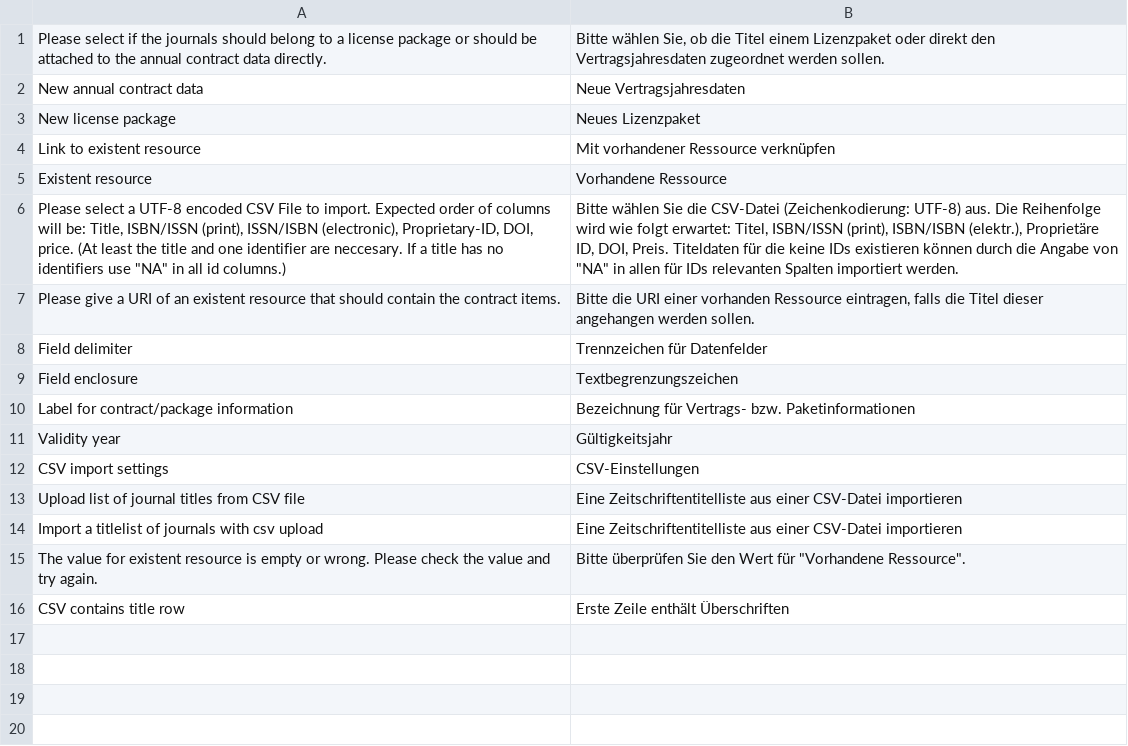
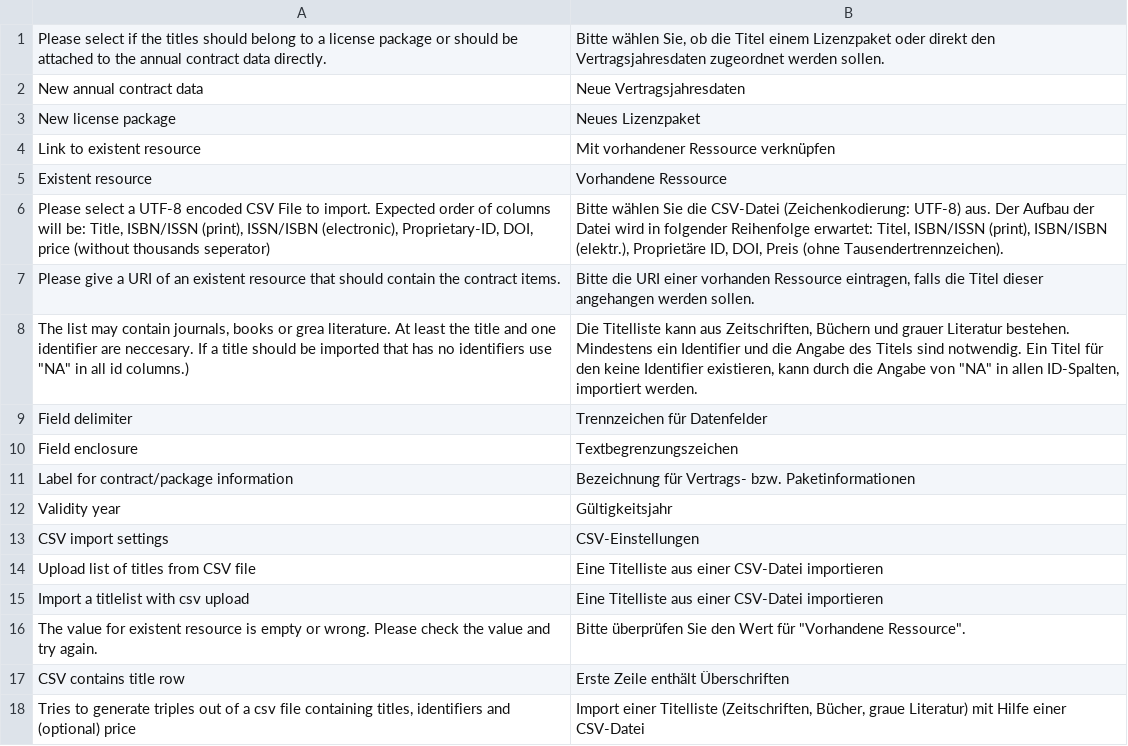
Before and after one commit to amsl-project/issnimporter.ontowiki, a CSV file: languages/issnimporter-de.csv, drawn as a sheet.

Commit message:
Fix error with first line skip. Update language

```diff
--- a/languages/issnimporter-de.csv
+++ b/languages/issnimporter-de.csv
@@ -1,2 +1,2 @@
-Please select if the journals should belong to a license package or should be attached to the annual contract data directly.;Bitte wählen Sie, ob die Titel einem Lizenzpaket oder direkt den Vertragsjahresdaten zugeordnet werden sollen.
+Please select if the titles should belong to a license package or should be attached to the annual contract data directly.;Bitte wählen Sie, ob die Titel einem Lizenzpaket oder direkt den Vertragsjahresdaten zugeordnet werden sollen.
 New annual contract data;Neue Vertragsjahresdaten
@@ -5,4 +5,5 @@ Link to existent resource;Mit vorhandener Ressource verknüpfen
 Existent resource;Vorhandene Ressource
-Please select a UTF-8 encoded CSV File to import. Expected order of columns will be: Title, ISBN/ISSN (print), ISSN/ISBN (electronic), Proprietary-ID, DOI, price. (At least the title and one identifier are neccesary. If a title has no identifiers use "NA" in all id columns.);Bitte wählen Sie die CSV-Datei (Zeichenkodierung: UTF-8) aus. Die Reihenfolge wird wie folgt erwartet: Titel, ISBN/ISSN (print), ISBN/ISBN (elektr.), Proprietäre ID, DOI, Preis. Titeldaten für die keine IDs existieren können durch die Angabe von "NA" in allen für IDs relevanten Spalten importiert werden.
+Please select a UTF-8 encoded CSV File to import. Expected order of columns will be: Title, ISBN/ISSN (print), ISSN/ISBN (electronic), Proprietary-ID, DOI, price (without thousands seperator);Bitte wählen Sie die CSV-Datei (Zeichenkodierung: UTF-8) aus. Der Aufbau der Datei wird in folgender Reihenfolge erwartet: Titel, ISBN/ISSN (print), ISBN/ISBN (elektr.), Proprietäre ID, DOI, Preis (ohne Tausendertrennzeichen).
 Please give a URI of an existent resource that should contain the contract items.;Bitte die URI einer vorhanden Ressource eintragen, falls die Titel dieser angehangen werden sollen.
+The list may contain journals, books or grea literature. At least the title and one identifier are neccesary. If a title should be imported that has no identifiers use "NA" in all id columns.);Die Titelliste kann aus Zeitschriften, Büchern und grauer Literatur bestehen. Mindestens ein Identifier und die Angabe des Titels sind notwendig. Ein Titel für den keine Identifier existieren, kann durch die Angabe von "NA" in allen ID-Spalten, importiert werden.
 Field delimiter;Trennzeichen für Datenfelder
@@ -12,5 +13,6 @@ Validity year;Gültigkeitsjahr
 CSV import settings;CSV-Einstellungen
-Upload list of journal titles from CSV file;Eine Zeitschriftentitelliste aus einer CSV-Datei importieren
-Import a titlelist of journals with csv upload;Eine Zeitschriftentitelliste aus einer CSV-Datei importieren
+Upload list of titles from CSV file;Eine Titelliste aus einer CSV-Datei importieren
+Import a titlelist with csv upload;Eine Titelliste aus einer CSV-Datei importieren
 The value for existent resource is empty or wrong. Please check the value and try again.;Bitte überprüfen Sie den Wert für "Vorhandene Ressource".
 CSV contains title row;Erste Zeile enthält Überschriften
+Tries to generate triples out of a csv file containing titles, identifiers and (optional) price;Import einer Titelliste (Zeitschriften, Bücher, graue Literatur) mit Hilfe einer CSV-Datei
```
Also changed, not shown: 4 other files.
